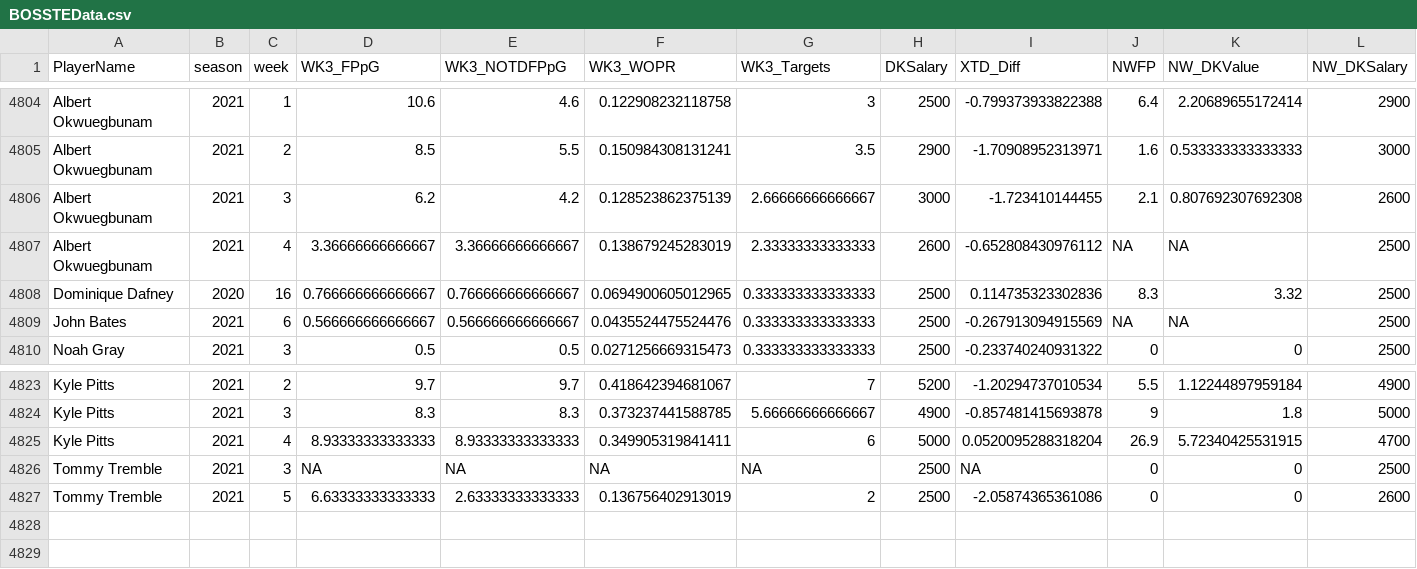
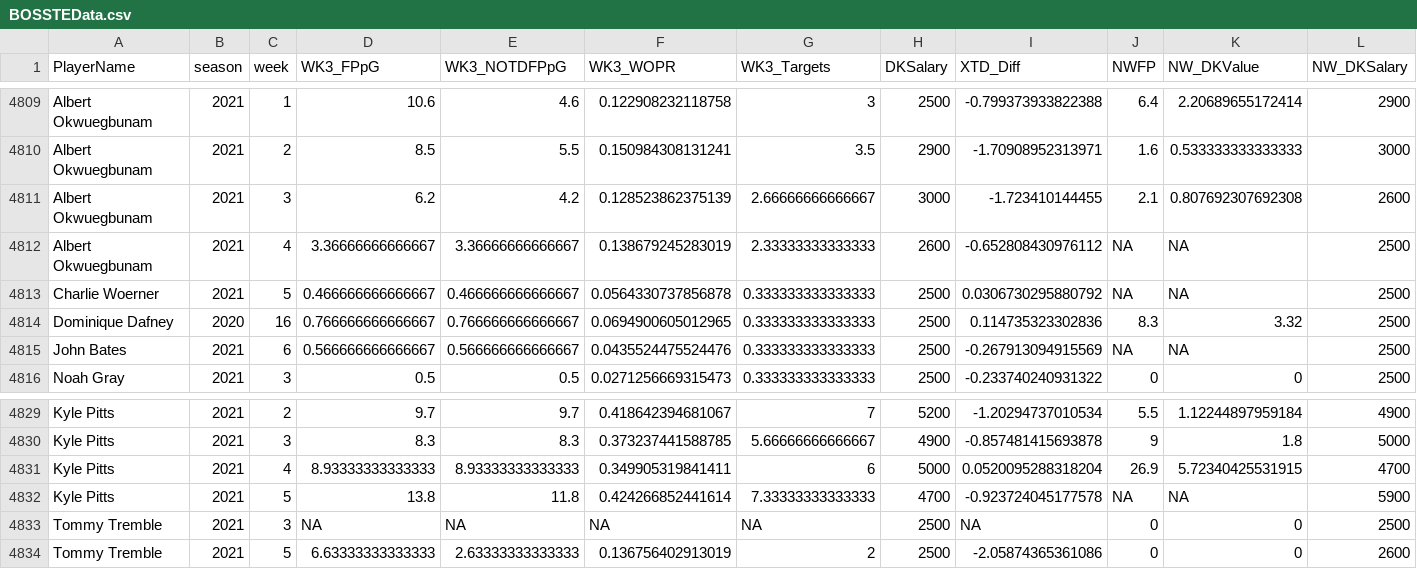
Before and after one commit to KoalatyStats/Test, a CSV file: BOSSTEData.csv, drawn as a sheet; only a part is shown, gaps mark what is left out; rows hold the shown columns only; the diff covers the shown part only; the diff names each change by its address in the sheet, - before the commit and + after, or states it on an @@ line.

```diff
--- a/BOSSTEData.csv
+++ b/BOSSTEData.csv
+row 4813: Charlie Woerner | 2021 | 5 | 0.466666666666667 | 0.466666666666667 | 0.0564330737856878 | 0.333333333333333 | 2500 | 0.0306730295880792 | NA | NA | 2500
+row 4832: Kyle Pitts | 2021 | 5 | 13.8 | 11.8 | 0.424266852441614 | 7.33333333333333 | 4700 | -0.923724045177578 | NA | NA | 5900
```
Also changed, not shown: 5 added rows elsewhere in this file, QuarterBack_Data.csv, Rushing_Back_Data.csv, 5 other files.
